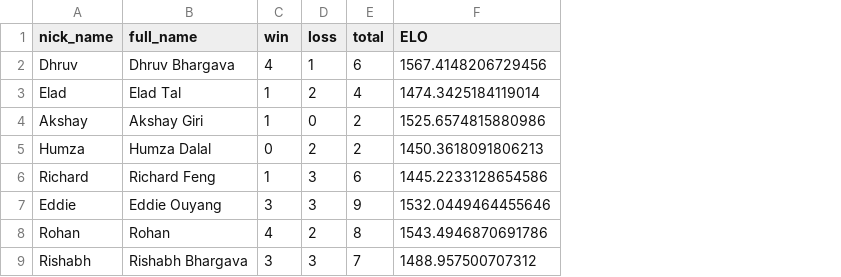
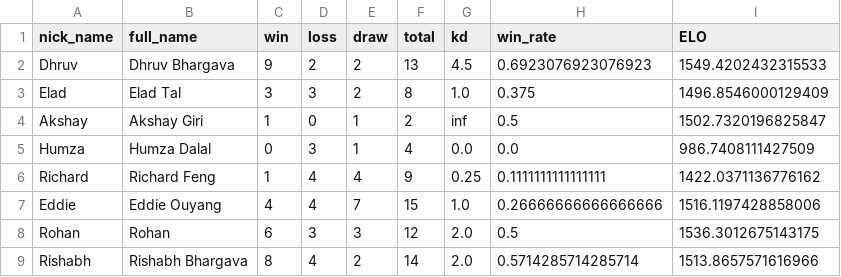
Before and after one commit to BaroqueObama/Shogi-Club-Discord-Bot, a CSV file: data/players.csv, drawn as a sheet; only a part is shown; addresses are those after the commit; the diff covers the shown part only; the diff names each change by its address in the sheet, - before the commit and + after, or states it on an @@ line.

```diff
--- a/data/players.csv
+++ b/data/players.csv
+column E (draw), rows 2-9: 2 | 2 | 1 | 1 | 4 | 7 | 3 | 2
+column G (kd), rows 2-9: 4.5 | 1.0 | inf | 0.0 | 0.25 | 1.0 | 2.0 | 2.0
+column H (win_rate), rows 2-9: 0.6923076923076923 | 0.375 | 0.5 | 0.0 | 0.1111111111111111 | 0.26666666666666666 | 0.5 | 0.5714285714285714
-C2 (win): 4
+C2 (win): 9
-D2 (loss): 1
+D2 (loss): 2
-F2 (total): 6
+F2 (total): 13
-I2 (ELO): 1567.4148206729456
+I2 (ELO): 1549.4202432315533
-C3 (win): 1
+C3 (win): 3
-D3 (loss): 2
+D3 (loss): 3
-F3 (total): 4
+F3 (total): 8
-I3 (ELO): 1474.3425184119014
+I3 (ELO): 1496.8546000129409
-I4 (ELO): 1525.6574815880986
+I4 (ELO): 1502.7320196825847
-D5 (loss): 2
+D5 (loss): 3
-F5 (total): 2
+F5 (total): 4
-I5 (ELO): 1450.3618091806213
+I5 (ELO): 986.7408111427509
-D6:D7 (loss): 3
+D6:D7 (loss): 4
-F6 (total): 6
+F6 (total): 9
-I6 (ELO): 1445.2233128654586
+I6 (ELO): 1422.0371136776162
-C7 (win): 3
+C7 (win): 4
-F7 (total): 9
+F7 (total): 15
-I7 (ELO): 1532.0449464455646
+I7 (ELO): 1516.1197428858006
-C8 (win): 4
+C8 (win): 6
-D8 (loss): 2
+D8 (loss): 3
-F8 (total): 8
+F8 (total): 12
-I8 (ELO): 1543.4946870691786
+I8 (ELO): 1536.3012675143175
-C9 (win): 3
+C9 (win): 8
-D9 (loss): 3
+D9 (loss): 4
-F9 (total): 7
+F9 (total): 14
-I9 (ELO): 1488.957500707312
+I9 (ELO): 1513.8657571616966
```
Also changed, not shown: 10 added rows and 41 edited cells elsewhere in this file, 11 other files.
